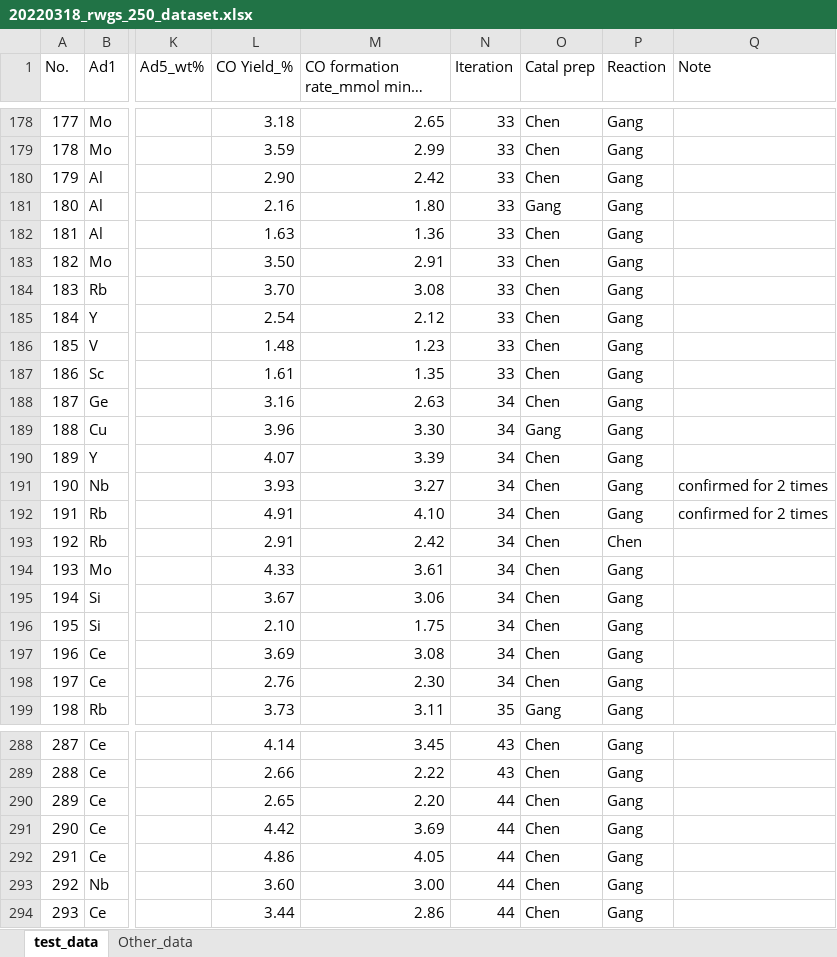
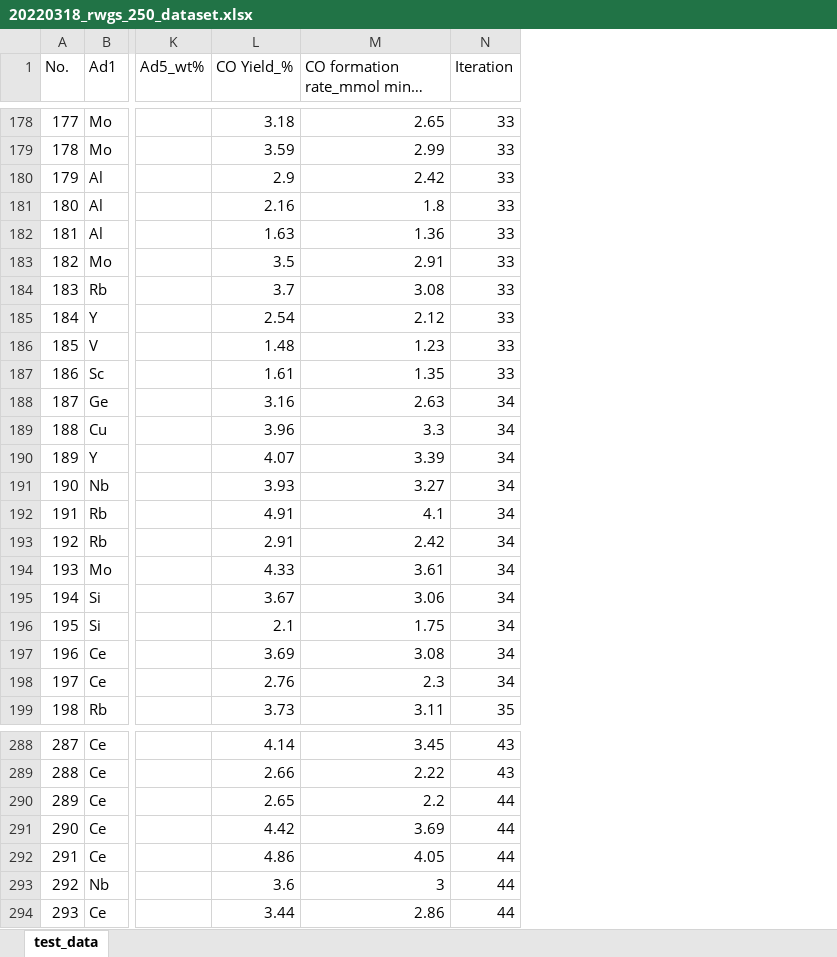
Before and after one commit to shinya-mine/RWGS_250C, an Excel workbook: data/20220318_rwgs_250_dataset.xlsx, sheet test_data, drawn as a sheet; only a part is shown, gaps mark what is left out; long unchanged cells end in …; values as stored, in another font and other column widths than the file's, no cell formats; the diff covers the shown part only; the diff names each change by its address in the sheet, - before the commit and + after, or states it on an @@ line.

```diff
--- a/data/20220318_rwgs_250_dataset.xlsx (sheet test_data)
+++ b/data/20220318_rwgs_250_dataset.xlsx (sheet test_data)
-sheet tab: Other_data
-column O (Catal prep), rows 178-199: Chen | Chen | Chen | Gang | Chen | Chen | Chen | Chen | Chen | Chen | Chen | Gang | Chen | Chen | Chen | Chen | Chen | Chen | Chen | Chen | Chen | Gang; rows 288-294: all Chen
-column P (Reaction), rows 178-199: Gang | Gang | Gang | Gang | Gang | Gang | Gang | Gang | Gang | Gang | Gang | Gang | Gang | Gang | Gang | Chen | Gang | Gang | Gang | Gang | Gang | Gang; rows 288-294: all Gang
-column Q (Note), rows 191-192: confirmed for 2 times | confirmed for 2 times
-L180 (CO Yield_%): 2.90
+L180 (CO Yield_%): 2.9
-M181: 1.80
+M181: 1.8
-L183 (CO Yield_%): 3.50
+L183 (CO Yield_%): 3.5
-L184 (CO Yield_%): 3.70
+L184 (CO Yield_%): 3.7
-M189: 3.30
+M189: 3.3
-M192: 4.10
+M192: 4.1
-L196 (CO Yield_%): 2.10
+L196 (CO Yield_%): 2.1
-M198: 2.30
+M198: 2.3
-M290: 2.20
+M290: 2.2
-L293 (CO Yield_%): 3.60
+L293 (CO Yield_%): 3.6
-M293: 3.00
+M293: 3
```
Also changed, not shown: 47 edited cells elsewhere in this sheet, cell formats, 23 other files.
